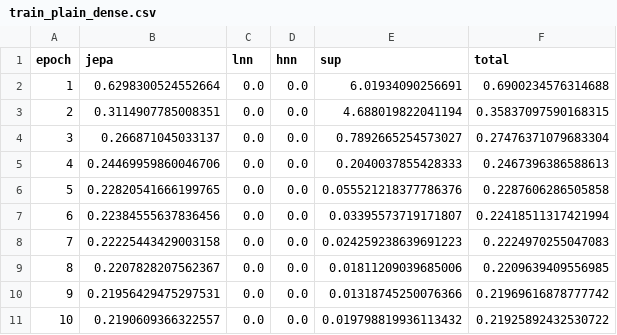
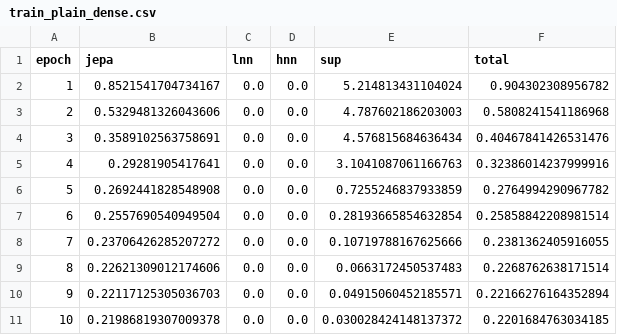
Before and after one commit to flavjoxhelollari/physics_informed_machine_learning, a CSV file: results_numpy/train_plain_dense.csv, drawn as a sheet.

```diff
--- a/results_numpy/train_plain_dense.csv
+++ b/results_numpy/train_plain_dense.csv
@@ -1,11 +1,11 @@
 epoch,jepa,lnn,hnn,sup,total
-1,0.6298300524552664,0.0,0.0,6.01934090256691,0.6900234576314688
-2,0.3114907785008351,0.0,0.0,4.688019822041194,0.35837097590168315
-3,0.266871045033137,0.0,0.0,0.7892665254573027,0.27476371079683304
-4,0.24469959860046706,0.0,0.0,0.2040037855428333,0.2467396386588613
-5,0.22820541666199765,0.0,0.0,0.055521218377786376,0.2287606286505858
-6,0.22384555637836456,0.0,0.0,0.03395573719171807,0.22418511317421994
-7,0.22225443429003158,0.0,0.0,0.024259238639691223,0.2224970255047083
-8,0.2207828207562367,0.0,0.0,0.01811209039685006,0.2209639409556985
-9,0.21956429475297531,0.0,0.0,0.01318745250076366,0.21969616878777742
-10,0.2190609366322557,0.0,0.0,0.019798819936113432,0.21925892432530722
+1,0.8521541704734167,0.0,0.0,5.214813431104024,0.904302308956782
+2,0.5329481326043606,0.0,0.0,4.787602186203003,0.5808241541186968
+3,0.3589102563758691,0.0,0.0,4.576815684636434,0.40467841426531476
+4,0.29281905417641,0.0,0.0,3.1041087061166763,0.32386014237999916
+5,0.2692441828548908,0.0,0.0,0.7255246837933859,0.2764994290967782
+6,0.2557690540949504,0.0,0.0,0.28193665854632854,0.25858842208981514
+7,0.23706426285207272,0.0,0.0,0.10719788167625666,0.2381362405916055
+8,0.22621309012174606,0.0,0.0,0.0663172450537483,0.2268762638171514
+9,0.22117125305036703,0.0,0.0,0.04915060452185571,0.22166276164352894
+10,0.21986819307009378,0.0,0.0,0.030028424148137372,0.2201684763034185
```
Also changed, not shown: results_numpy/train_hnn+lnn_dense.csv, results_numpy/train_hnn_dense.csv, 13 other files.
